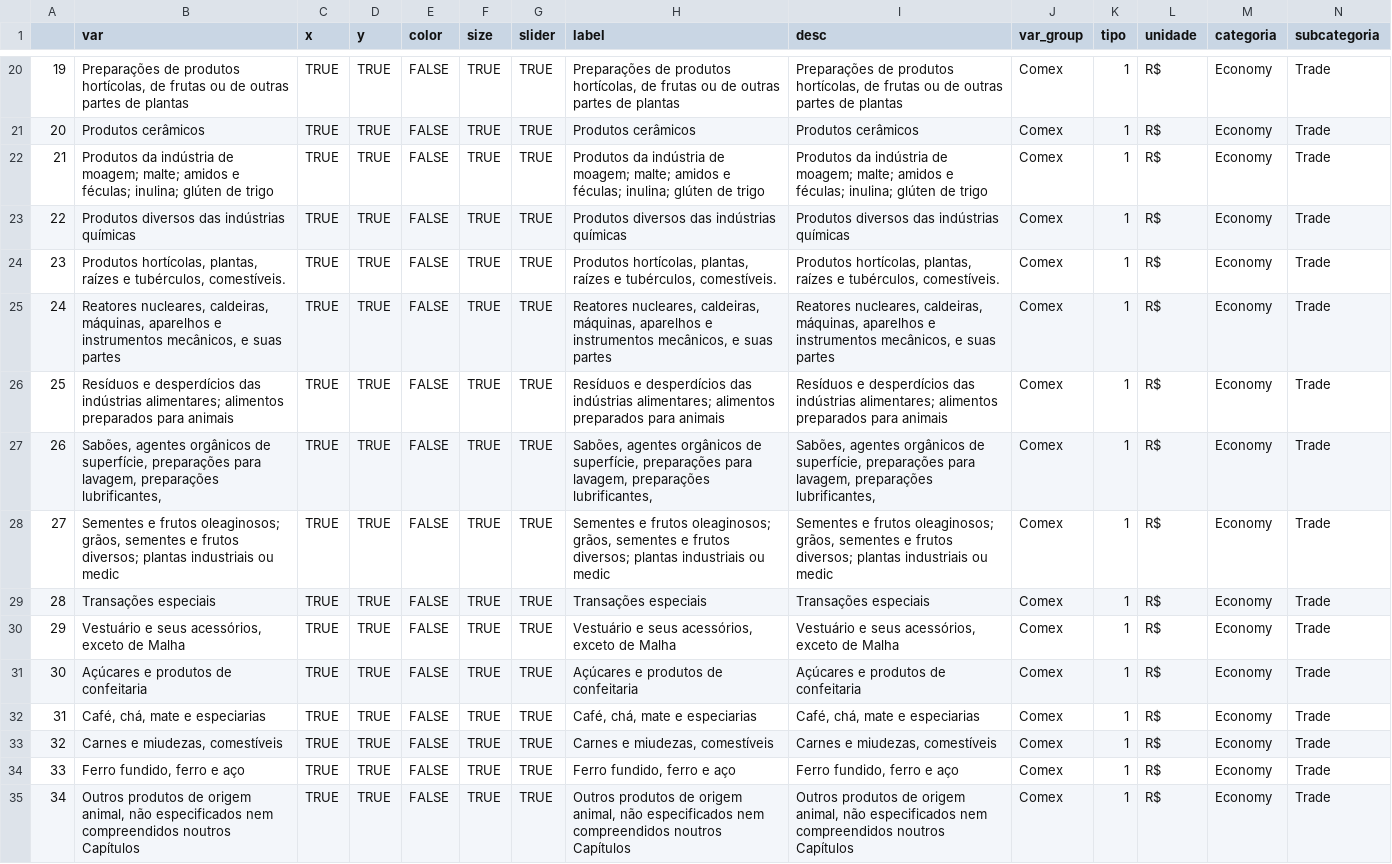
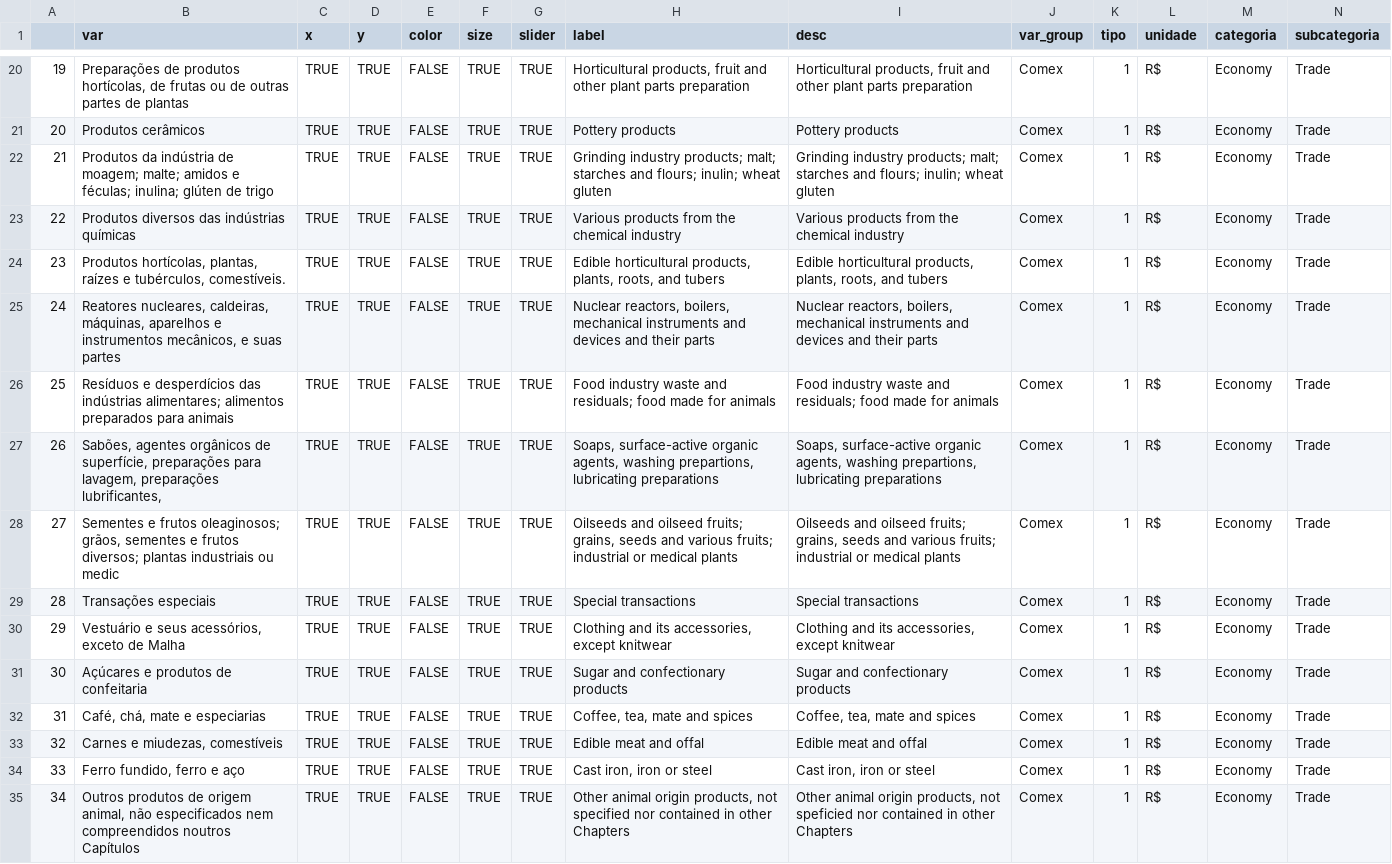
Before and after one commit to datazoompuc/datazoom_viz, a CSV file: data/comex_exp_sec_munic_en_dic.csv, drawn as a sheet; only a part is shown, gaps mark what is left out; the diff covers the shown part only; the diff names each change by its address in the sheet, - before the commit and + after, or states it on an @@ line.

```diff
--- a/data/comex_exp_sec_munic_en_dic.csv
+++ b/data/comex_exp_sec_munic_en_dic.csv
-H20 (label): Preparações de produtos hortícolas, de frutas ou de outras partes de plantas
+H20 (label): Horticultural products, fruit and other plant parts preparation
-I20 (desc): Preparações de produtos hortícolas, de frutas ou de outras partes de plantas
+I20 (desc): Horticultural products, fruit and other plant parts preparation
-H21 (label): Produtos cerâmicos
+H21 (label): Pottery products
-I21 (desc): Produtos cerâmicos
+I21 (desc): Pottery products
-H22 (label): Produtos da indústria de moagem; malte; amidos e féculas; inulina; glúten de trigo
+H22 (label): Grinding industry products; malt; starches and flours; inulin; wheat gluten
-I22 (desc): Produtos da indústria de moagem; malte; amidos e féculas; inulina; glúten de trigo
+I22 (desc): Grinding industry products; malt; starches and flours; inulin; wheat gluten
-H23 (label): Produtos diversos das indústrias químicas
+H23 (label): Various products from the chemical industry
-I23 (desc): Produtos diversos das indústrias químicas
+I23 (desc): Various products from the chemical industry
-H24 (label): Produtos hortícolas, plantas, raízes e tubérculos, comestíveis.
+H24 (label): Edible horticultural products, plants, roots, and tubers
-I24 (desc): Produtos hortícolas, plantas, raízes e tubérculos, comestíveis.
+I24 (desc): Edible horticultural products, plants, roots, and tubers
-H25 (label): Reatores nucleares, caldeiras, máquinas, aparelhos e instrumentos mecânicos, e suas partes
+H25 (label): Nuclear reactors, boilers, mechanical instruments and devices and their parts
-I25 (desc): Reatores nucleares, caldeiras, máquinas, aparelhos e instrumentos mecânicos, e suas partes
+I25 (desc): Nuclear reactors, boilers, mechanical instruments and devices and their parts
-H26 (label): Resíduos e desperdícios das indústrias alimentares; alimentos preparados para animais
+H26 (label): Food industry waste and residuals; food made for animals
-I26 (desc): Resíduos e desperdícios das indústrias alimentares; alimentos preparados para animais
+I26 (desc): Food industry waste and residuals; food made for animals
-H27 (label): Sabões, agentes orgânicos de superfície, preparações para lavagem, preparações lubrificantes,
+H27 (label): Soaps, surface-active organic agents, washing prepartions, lubricating preparations
-I27 (desc): Sabões, agentes orgânicos de superfície, preparações para lavagem, preparações lubrificantes,
+I27 (desc): Soaps, surface-active organic agents, washing prepartions, lubricating preparations
-H28 (label): Sementes e frutos oleaginosos; grãos, sementes e frutos diversos; plantas industriais ou medic
+H28 (label): Oilseeds and oilseed fruits; grains, seeds and various fruits; industrial or medical plants
-I28 (desc): Sementes e frutos oleaginosos; grãos, sementes e frutos diversos; plantas industriais ou medic
+I28 (desc): Oilseeds and oilseed fruits; grains, seeds and various fruits; industrial or medical plants
-H29 (label): Transações especiais
+H29 (label): Special transactions
-I29 (desc): Transações especiais
+I29 (desc): Special transactions
-H30 (label): Vestuário e seus acessórios, exceto de Malha
+H30 (label): Clothing and its accessories, except knitwear
-I30 (desc): Vestuário e seus acessórios, exceto de Malha
+I30 (desc): Clothing and its accessories, except knitwear
-H31 (label): Açúcares e produtos de confeitaria
+H31 (label): Sugar and confectionary products
-I31 (desc): Açúcares e produtos de confeitaria
+I31 (desc): Sugar and confectionary products
-H32 (label): Café, chá, mate e especiarias
+H32 (label): Coffee, tea, mate and spices
-I32 (desc): Café, chá, mate e especiarias
+I32 (desc): Coffee, tea, mate and spices
-H33 (label): Carnes e miudezas, comestíveis
+H33 (label): Edible meat and offal
-I33 (desc): Carnes e miudezas, comestíveis
+I33 (desc): Edible meat and offal
-H34 (label): Ferro fundido, ferro e aço
+H34 (label): Cast iron, iron or steel
-I34 (desc): Ferro fundido, ferro e aço
+I34 (desc): Cast iron, iron or steel
-H35 (label): Outros produtos de origem animal, não especificados nem compreendidos noutros Capítulos
+H35 (label): Other animal origin products, not specified nor contained in other Chapters
-I35 (desc): Outros produtos de origem animal, não especificados nem compreendidos noutros Capítulos
+I35 (desc): Other animal origin products, not speficied nor contained in other Chapters
```
Also changed, not shown: 160 edited cells elsewhere in this file.
